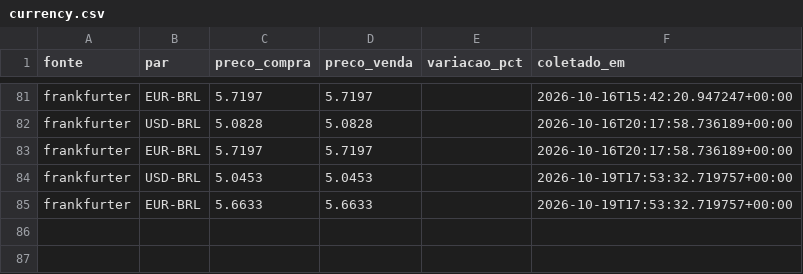
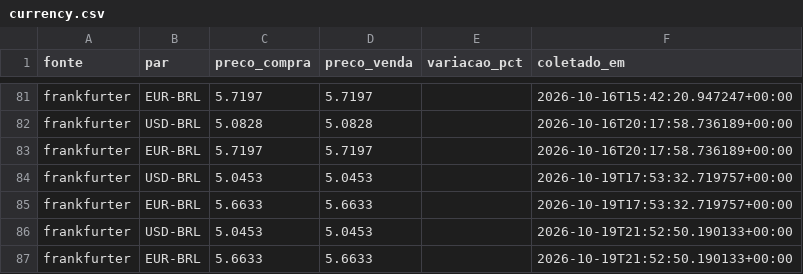
Before and after one commit to grupoabr19-jpg/steel-monitor, a CSV file: data/currency.csv, drawn as a sheet; only a part is shown, gaps mark what is left out; the diff names each change by its address in the sheet, - before the commit and + after, or states it on an @@ line.

Commit message:
Atualiza dados de mercado [automatizado]

```diff
--- a/data/currency.csv
+++ b/data/currency.csv
+row 86: frankfurter | USD-BRL | 5.0453 | 5.0453 |  | 2026-10-19T21:52:50.190133+00:00
+row 87: frankfurter | EUR-BRL | 5.6633 | 5.6633 |  | 2026-10-19T21:52:50.190133+00:00
```
